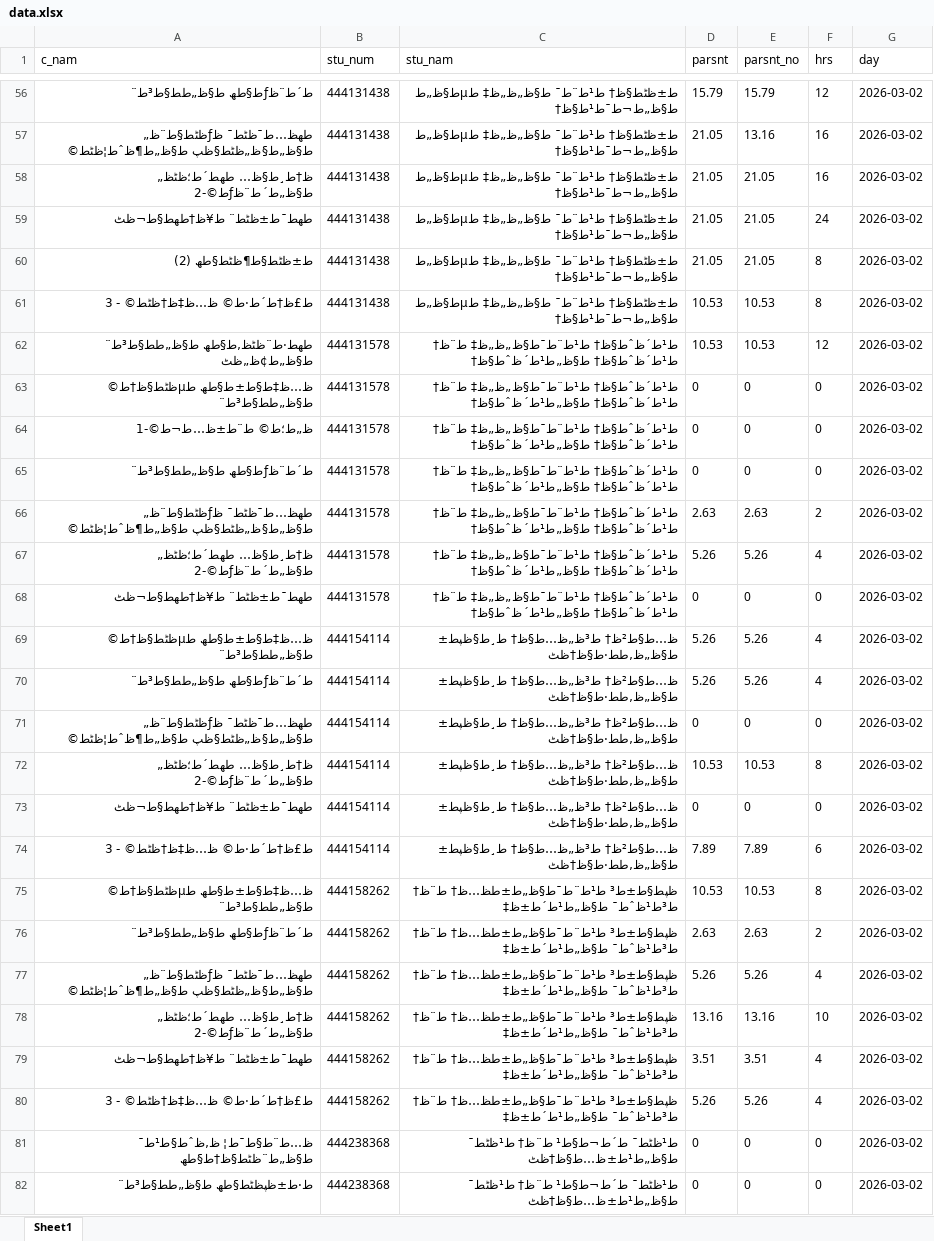
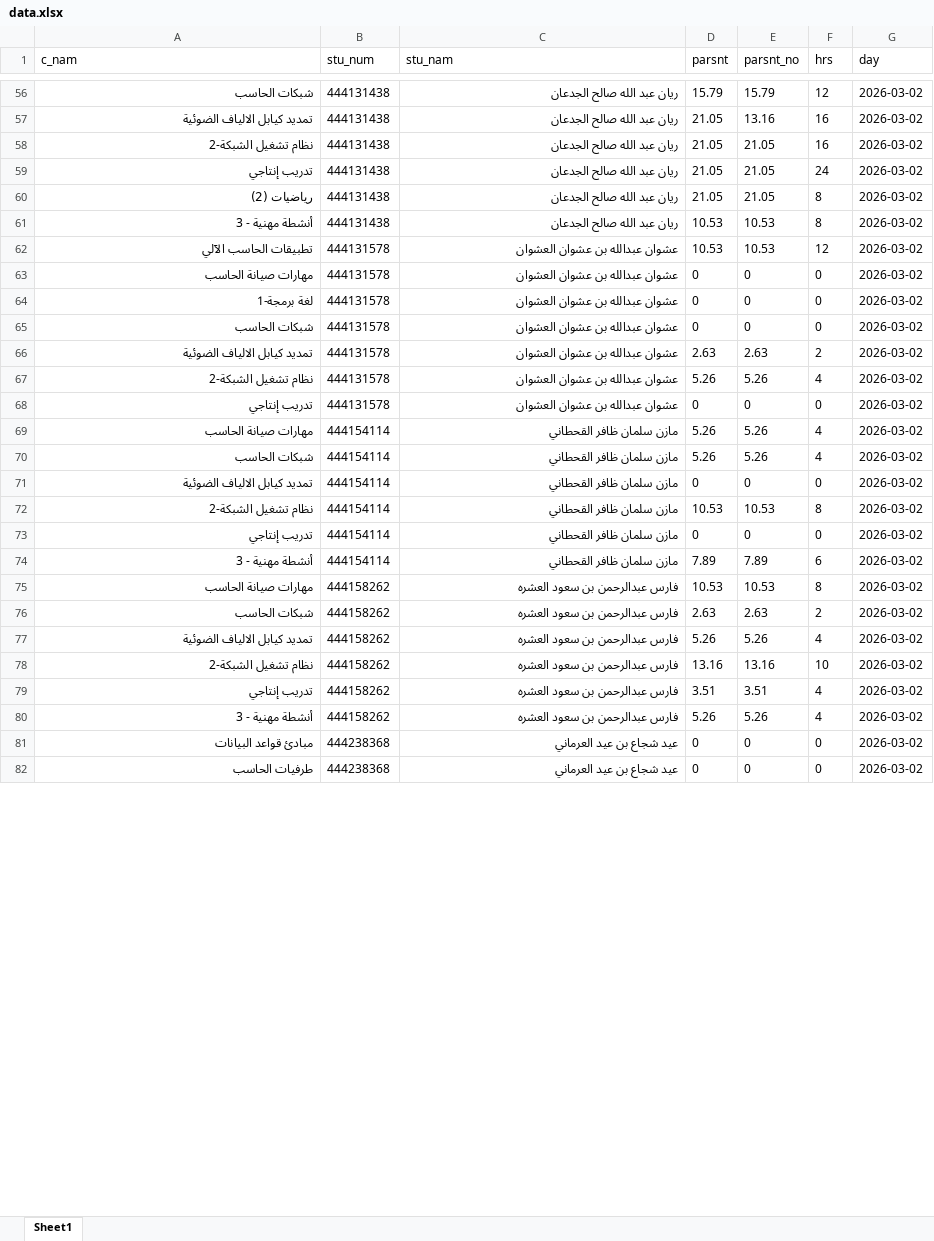
Before and after one commit to majod119-tech/Tebot-telgram, an Excel workbook: data.xlsx, sheet Sheet1, drawn as a sheet; only a part is shown, gaps mark what is left out; values as stored, in another font and other column widths than the file's, no borders; the diff covers the shown part only; the diff names each change by its address in the sheet, - before the commit and + after, or states it on an @@ line.

```diff
--- a/data.xlsx (sheet Sheet1)
+++ b/data.xlsx (sheet Sheet1)
-A56 (c_nam): ط´ط¨ظƒط§طھ ط§ظ„طط§ط³ط¨
+A56 (c_nam): شبكات الحاسب
-C56:C61 (stu_nam): ط±ظٹط§ظ† ط¹ط¨ط¯ ط§ظ„ظ„ظ‡ طµط§ظ„ط ط§ظ„ط¬ط¯ط¹ط§ظ†
+C56:C61 (stu_nam): ريان عبد الله صالح الجدعان
-A57 (c_nam): طھظ…ط¯ظٹط¯ ظƒظٹط§ط¨ظ„ ط§ظ„ط§ظ„ظٹط§ظپ ط§ظ„ط¶ظˆط¦ظٹط©
+A57 (c_nam): تمديد كيابل الالياف الضوئية
-A58 (c_nam): ظ†ط¸ط§ظ… طھط´ط؛ظٹظ„ ط§ظ„ط´ط¨ظƒط©-2
+A58 (c_nam): نظام تشغيل الشبكة-2
-A59 (c_nam): طھط¯ط±ظٹط¨ ط¥ظ†طھط§ط¬ظٹ
+A59 (c_nam): تدريب إنتاجي
-A60 (c_nam): ط±ظٹط§ط¶ظٹط§طھ (2)
+A60 (c_nam): رياضيات (2)
-A61 (c_nam): ط£ظ†ط´ط·ط© ظ…ظ‡ظ†ظٹط© - 3
+A61 (c_nam): أنشطة مهنية - 3
-A62 (c_nam): طھط·ط¨ظٹظ‚ط§طھ ط§ظ„طط§ط³ط¨ ط§ظ„ط¢ظ„ظٹ
+A62 (c_nam): تطبيقات الحاسب الآلي
-C62:C68 (stu_nam): ط¹ط´ظˆط§ظ† ط¹ط¨ط¯ط§ظ„ظ„ظ‡ ط¨ظ† ط¹ط´ظˆط§ظ† ط§ظ„ط¹ط´ظˆط§ظ†
+C62:C68 (stu_nam): عشوان عبدالله بن عشوان العشوان
-A63 (c_nam): ظ…ظ‡ط§ط±ط§طھ طµظٹط§ظ†ط© ط§ظ„طط§ط³ط¨
+A63 (c_nam): مهارات صيانة الحاسب
-A64 (c_nam): ظ„ط؛ط© ط¨ط±ظ…ط¬ط©-1
+A64 (c_nam): لغة برمجة-1
-A65 (c_nam): ط´ط¨ظƒط§طھ ط§ظ„طط§ط³ط¨
+A65 (c_nam): شبكات الحاسب
-A66 (c_nam): طھظ…ط¯ظٹط¯ ظƒظٹط§ط¨ظ„ ط§ظ„ط§ظ„ظٹط§ظپ ط§ظ„ط¶ظˆط¦ظٹط©
+A66 (c_nam): تمديد كيابل الالياف الضوئية
-A67 (c_nam): ظ†ط¸ط§ظ… طھط´ط؛ظٹظ„ ط§ظ„ط´ط¨ظƒط©-2
+A67 (c_nam): نظام تشغيل الشبكة-2
-A68 (c_nam): طھط¯ط±ظٹط¨ ط¥ظ†طھط§ط¬ظٹ
+A68 (c_nam): تدريب إنتاجي
-A69 (c_nam): ظ…ظ‡ط§ط±ط§طھ طµظٹط§ظ†ط© ط§ظ„طط§ط³ط¨
+A69 (c_nam): مهارات صيانة الحاسب
-C69:C74 (stu_nam): ظ…ط§ط²ظ† ط³ظ„ظ…ط§ظ† ط¸ط§ظپط± ط§ظ„ظ‚طط·ط§ظ†ظٹ
+C69:C74 (stu_nam): مازن سلمان ظافر القحطاني
-A70 (c_nam): ط´ط¨ظƒط§طھ ط§ظ„طط§ط³ط¨
+A70 (c_nam): شبكات الحاسب
-A71 (c_nam): طھظ…ط¯ظٹط¯ ظƒظٹط§ط¨ظ„ ط§ظ„ط§ظ„ظٹط§ظپ ط§ظ„ط¶ظˆط¦ظٹط©
+A71 (c_nam): تمديد كيابل الالياف الضوئية
-A72 (c_nam): ظ†ط¸ط§ظ… طھط´ط؛ظٹظ„ ط§ظ„ط´ط¨ظƒط©-2
+A72 (c_nam): نظام تشغيل الشبكة-2
-A73 (c_nam): طھط¯ط±ظٹط¨ ط¥ظ†طھط§ط¬ظٹ
+A73 (c_nam): تدريب إنتاجي
-A74 (c_nam): ط£ظ†ط´ط·ط© ظ…ظ‡ظ†ظٹط© - 3
+A74 (c_nam): أنشطة مهنية - 3
-A75 (c_nam): ظ…ظ‡ط§ط±ط§طھ طµظٹط§ظ†ط© ط§ظ„طط§ط³ط¨
+A75 (c_nam): مهارات صيانة الحاسب
-C75:C80 (stu_nam): ظپط§ط±ط³ ط¹ط¨ط¯ط§ظ„ط±طظ…ظ† ط¨ظ† ط³ط¹ظˆط¯ ط§ظ„ط¹ط´ط±ظ‡
+C75:C80 (stu_nam): فارس عبدالرحمن بن سعود العشره
-A76 (c_nam): ط´ط¨ظƒط§طھ ط§ظ„طط§ط³ط¨
+A76 (c_nam): شبكات الحاسب
-A77 (c_nam): طھظ…ط¯ظٹط¯ ظƒظٹط§ط¨ظ„ ط§ظ„ط§ظ„ظٹط§ظپ ط§ظ„ط¶ظˆط¦ظٹط©
+A77 (c_nam): تمديد كيابل الالياف الضوئية
-A78 (c_nam): ظ†ط¸ط§ظ… طھط´ط؛ظٹظ„ ط§ظ„ط´ط¨ظƒط©-2
+A78 (c_nam): نظام تشغيل الشبكة-2
-A79 (c_nam): طھط¯ط±ظٹط¨ ط¥ظ†طھط§ط¬ظٹ
+A79 (c_nam): تدريب إنتاجي
-A80 (c_nam): ط£ظ†ط´ط·ط© ظ…ظ‡ظ†ظٹط© - 3
+A80 (c_nam): أنشطة مهنية - 3
-A81 (c_nam): ظ…ط¨ط§ط¯ط¦ ظ‚ظˆط§ط¹ط¯ ط§ظ„ط¨ظٹط§ظ†ط§طھ
+A81 (c_nam): مبادئ قواعد البيانات
-C81:C82 (stu_nam): ط¹ظٹط¯ ط´ط¬ط§ط¹ ط¨ظ† ط¹ظٹط¯ ط§ظ„ط¹ط±ظ…ط§ظ†ظٹ
+C81:C82 (stu_nam): عيد شجاع بن عيد العرماني
-A82 (c_nam): ط·ط±ظپظٹط§طھ ط§ظ„طط§ط³ط¨
+A82 (c_nam): طرفيات الحاسب
```
Also changed, not shown: 732 edited cells elsewhere in this sheet.
